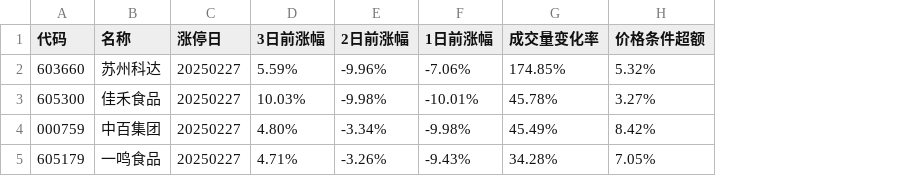
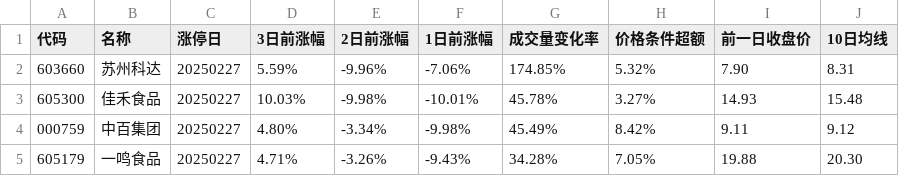
Before and after one commit to dreamilk/qstock, a CSV file: filtered_stocks_20250227.csv, drawn as a sheet; the diff names each change by its address in the sheet, - before the commit and + after, or states it on an @@ line.

```diff
--- a/filtered_stocks_20250227.csv
+++ b/filtered_stocks_20250227.csv
+column I (前一日收盘价), rows 2-5: 7.90 | 14.93 | 9.11 | 19.88
+column J (10日均线), rows 2-5: 8.31 | 15.48 | 9.12 | 20.30
```
Also changed, not shown: 4 other files.
